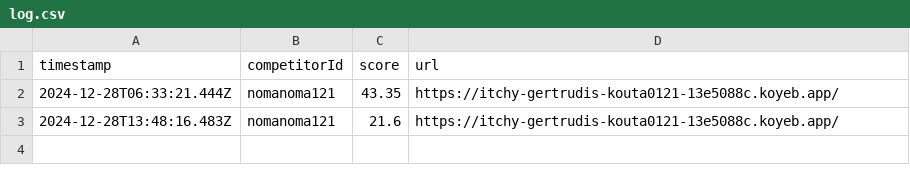
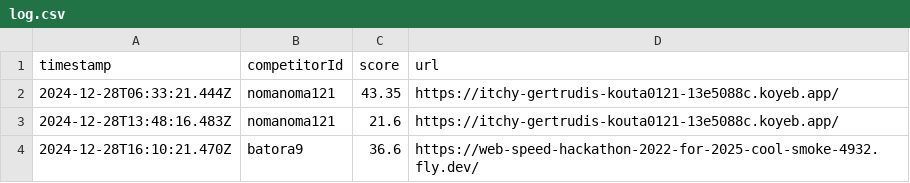
Before and after one commit to saitamau-maximum/web-speed-hackathon-2022-scoring-tool-for-2025, a CSV file: log.csv, drawn as a sheet; the diff names each change by its address in the sheet, - before the commit and + after, or states it on an @@ line.

```diff
--- a/log.csv
+++ b/log.csv
+row 4: 2024-12-28T16:10:21.470Z | batora9 | 36.6 | https://web-speed-hackathon-2022-for-2025-cool-smoke-4932.fly.dev/
```
Also changed, not shown: 2 other files.
